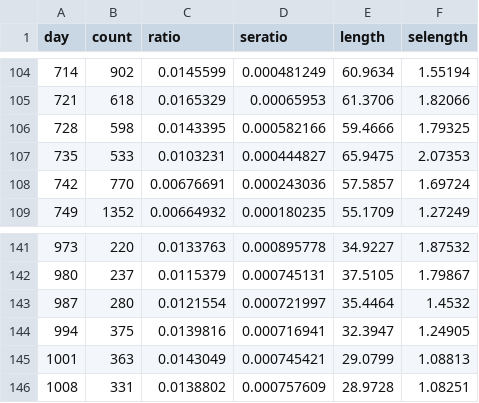
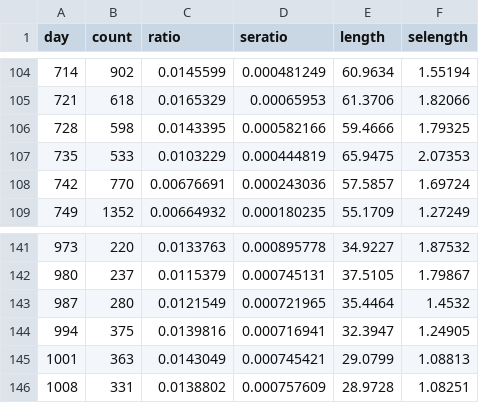
Before and after one commit to bisop-repo/vyvanuti3, a CSV file: v3/LCinfO/lc.csv, drawn as a sheet; only a part is shown, gaps mark what is left out.

```diff
--- a/v3/LCinfO/lc.csv
+++ b/v3/LCinfO/lc.csv
@@ -106,3 +106,3 @@ day,count, ratio,seratio,length,selength
 728,598,0.0143395,0.000582166,59.4666,1.79325
-735,533,0.0103231,0.000444827,65.9475,2.07353
+735,533,0.0103229,0.000444819,65.9475,2.07353
 742,770,0.00676691,0.000243036,57.5857,1.69724
@@ -142,3 +142,3 @@ day,count, ratio,seratio,length,selength
 980,237,0.0115379,0.000745131,37.5105,1.79867
-987,280,0.0121554,0.000721997,35.4464,1.4532
+987,280,0.0121549,0.000721965,35.4464,1.4532
 994,375,0.0139816,0.000716941,32.3947,1.24905
```
Also changed, not shown: v3/LCinfO/rinput.csv_variants.csv, 58 other files.
